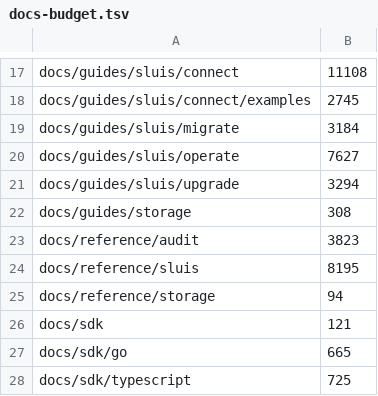
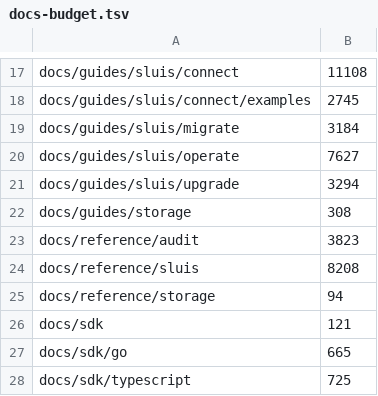
Before and after one commit to truvity/sluis, a TSV file: hack/docs-budget.tsv, drawn as a sheet; only a part is shown, gaps mark what is left out.

```diff
--- a/hack/docs-budget.tsv
+++ b/hack/docs-budget.tsv
@@ -23,3 +23,3 @@ docs/guides/storage	308
 docs/reference/audit	3823
-docs/reference/sluis	8195
+docs/reference/sluis	8208
 docs/reference/storage	94
```
Also changed, not shown: 48 other files.
